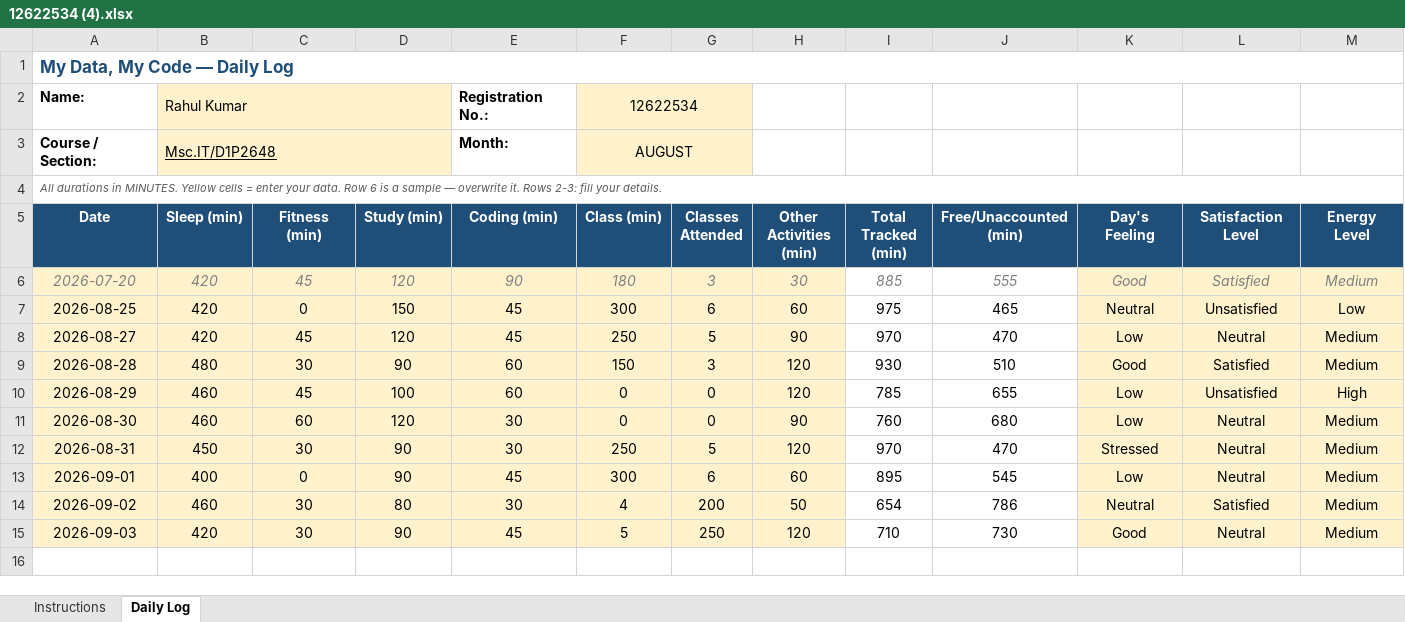
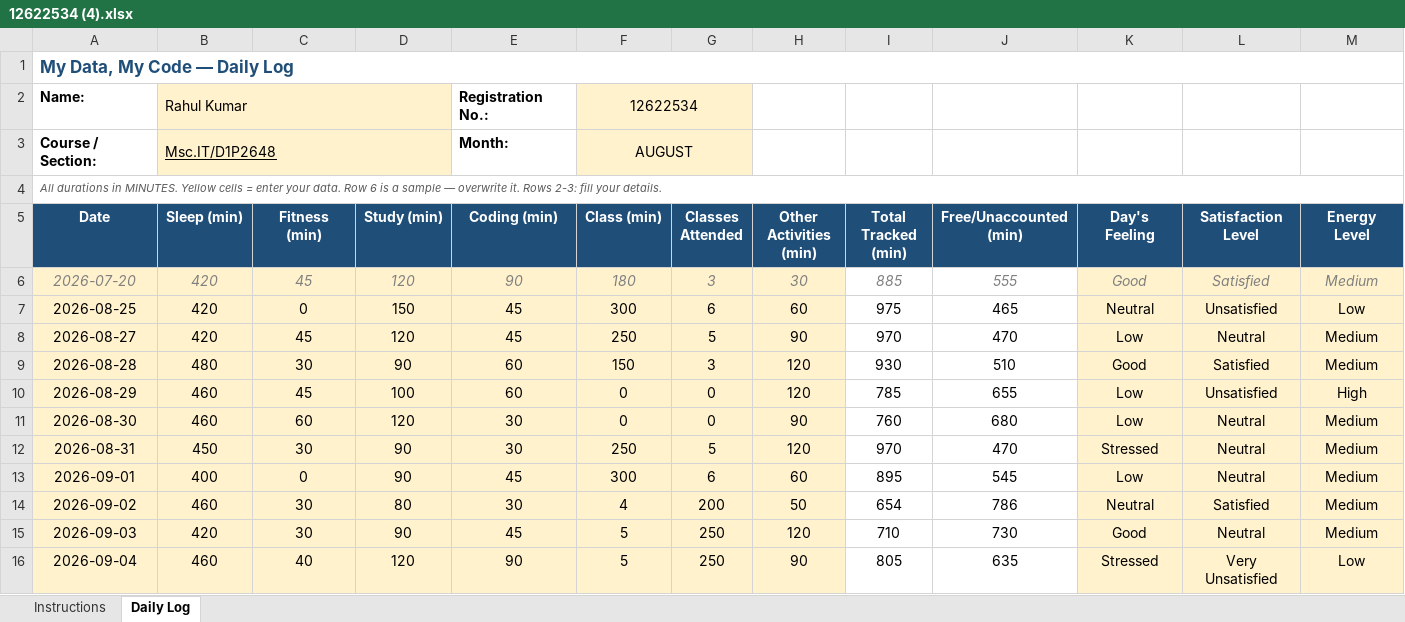
Before and after one commit to rahul33kumar1001-hash/776, an Excel workbook: 12622534 (4).xlsx, sheet Daily Log, drawn as a sheet; only a part is shown; values as stored, in another font and other column widths than the file's, no borders; conditional formats not drawn; rows hold the shown columns only; the diff names each change by its address in the sheet, - before the commit and + after, or states it on an @@ line.

Commit message:
updated on 04-09-2026

```diff
--- a/12622534 (4).xlsx (sheet Daily Log)
+++ b/12622534 (4).xlsx (sheet Daily Log)
+row 16: 2026-09-04 | 460 | 40 | 120 | 90 | 5 | 250 | 90 | 805 | 635 | Stressed | Very Unsatisfied | Low
```
